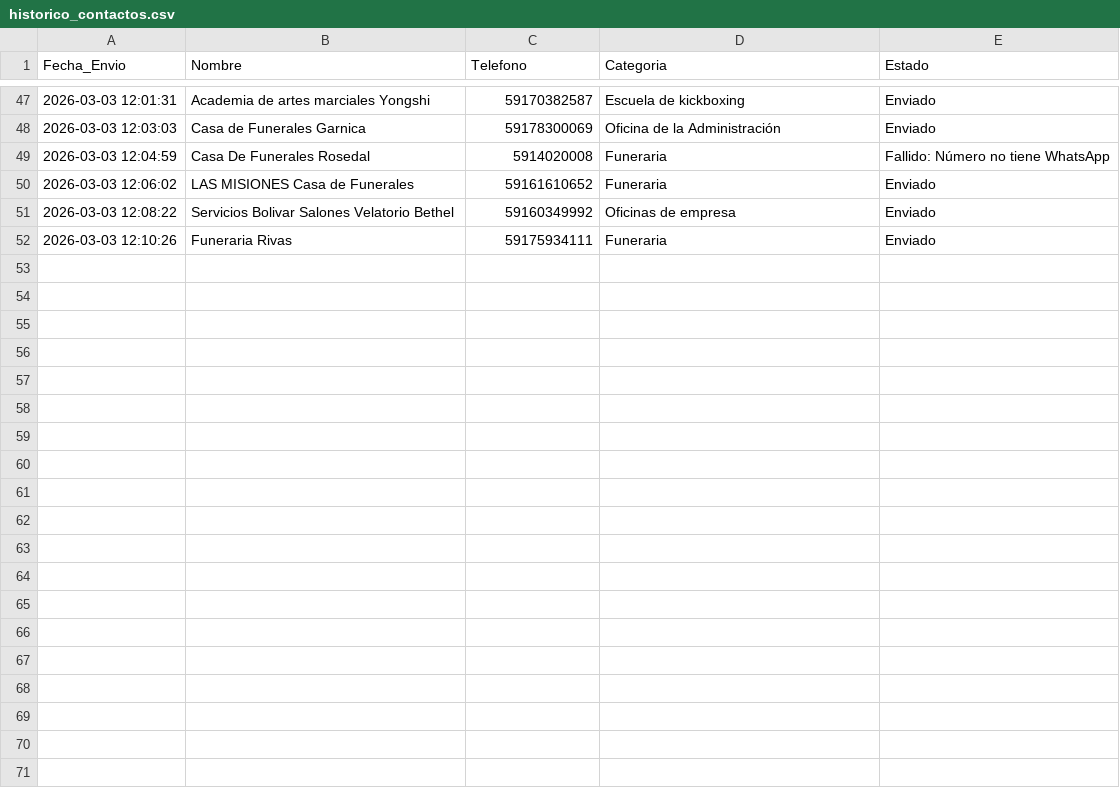
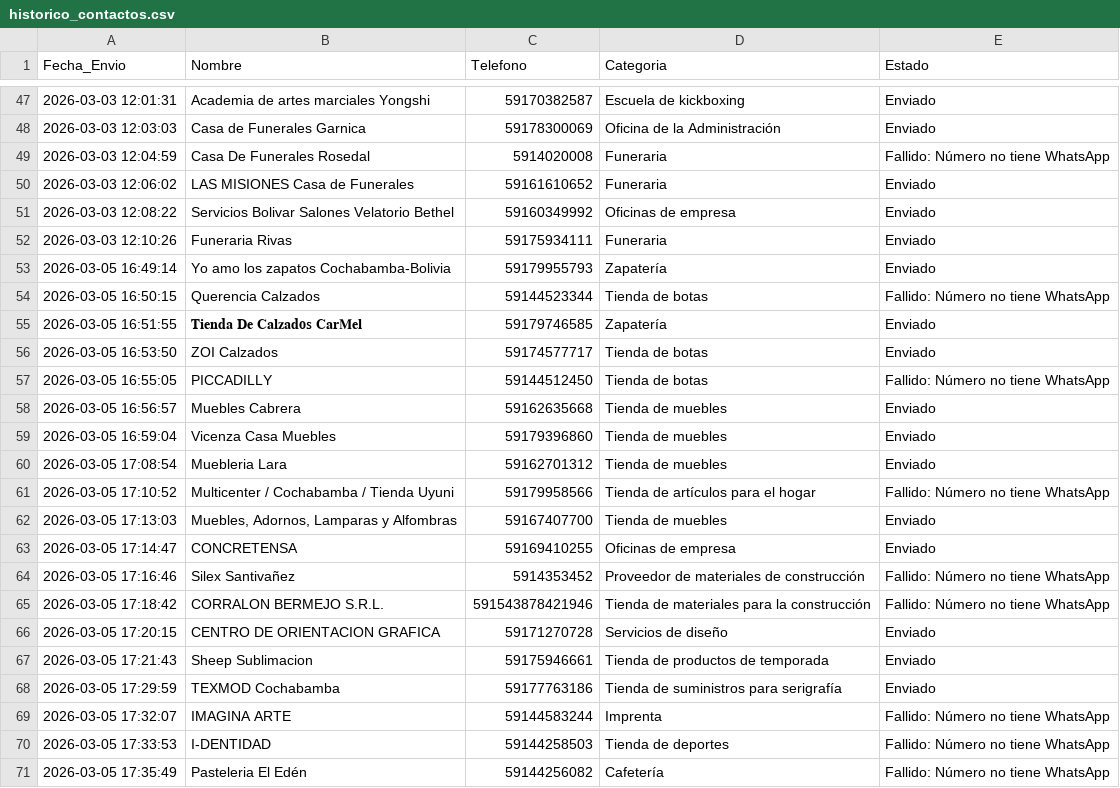
Before and after one commit to W1ll14m-pixel/Negocios-sin-web, a CSV file: historico_contactos.csv, drawn as a sheet; only a part is shown, gaps mark what is left out; the diff covers the shown part only.

```diff
--- a/historico_contactos.csv
+++ b/historico_contactos.csv
@@ -52 +52,20 @@
 2026-03-03 12:10:26,Funeraria Rivas,59175934111,Funeraria,Enviado
+2026-03-05 16:49:14,Yo amo los zapatos Cochabamba-Bolivia,59179955793,Zapatería,Enviado
+2026-03-05 16:50:15,Querencia Calzados,59144523344,Tienda de botas,Fallido: Número no tiene WhatsApp
+2026-03-05 16:51:55,𝐓𝐢𝐞𝐧𝐝𝐚 𝐃𝐞 𝐂𝐚𝐥𝐳𝐚𝐝𝐨𝐬 𝐂𝐚𝐫𝐌𝐞𝐥,59179746585,Zapatería,Enviado
+2026-03-05 16:53:50,ZOI Calzados,59174577717,Tienda de botas,Enviado
+2026-03-05 16:55:05,PICCADILLY,59144512450,Tienda de botas,Fallido: Número no tiene WhatsApp
+2026-03-05 16:56:57,Muebles Cabrera,59162635668,Tienda de muebles,Enviado
+2026-03-05 16:59:04,Vicenza Casa Muebles,59179396860,Tienda de muebles,Enviado
+2026-03-05 17:08:54,Muebleria Lara,59162701312,Tienda de muebles,Enviado
+2026-03-05 17:10:52,Multicenter / Cochabamba / Tienda Uyuni,59179958566,Tienda de artículos para el hogar,Fallido: Número no tiene WhatsApp
+2026-03-05 17:13:03,"Muebles, Adornos, Lamparas y Alfombras",59167407700,Tienda de muebles,Enviado
+2026-03-05 17:14:47,CONCRETENSA,59169410255,Oficinas de empresa,Enviado
+2026-03-05 17:16:46,Silex Santivañez,5914353452,Proveedor de materiales de construcción,Fallido: Número no tiene WhatsApp
+2026-03-05 17:18:42,CORRALON BERMEJO S.R.L.,591543878421946,Tienda de materiales para la construcción,Fallido: Número no tiene WhatsApp
+2026-03-05 17:20:15,CENTRO DE ORIENTACION GRAFICA,59171270728,Servicios de diseño,Enviado
+2026-03-05 17:21:43,Sheep Sublimacion,59175946661,Tienda de productos de temporada,Enviado
+2026-03-05 17:29:59,TEXMOD Cochabamba,59177763186,Tienda de suministros para serigrafía,Enviado
+2026-03-05 17:32:07,IMAGINA ARTE,59144583244,Imprenta,Fallido: Número no tiene WhatsApp
+2026-03-05 17:33:53,I-DENTIDAD,59144258503,Tienda de deportes,Fallido: Número no tiene WhatsApp
+2026-03-05 17:35:49,Pasteleria El Edén,59144256082,Cafetería,Fallido: Número no tiene WhatsApp
```
Also changed, not shown: 11 added rows elsewhere in this file, contactados.csv.
